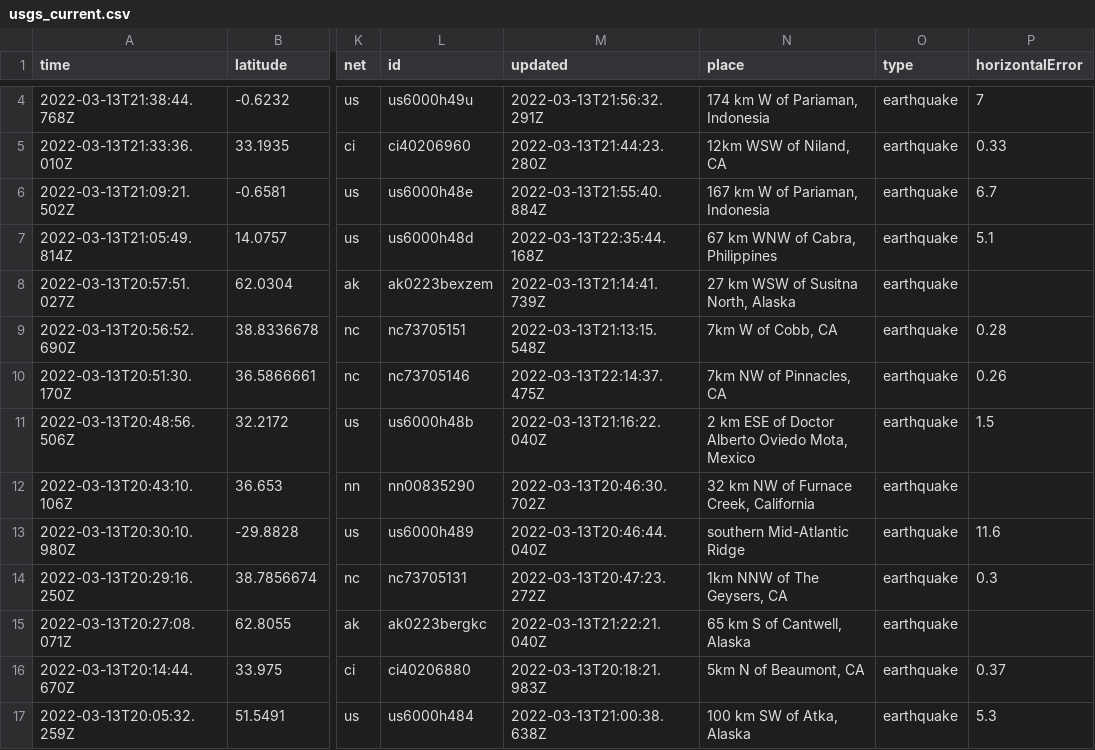
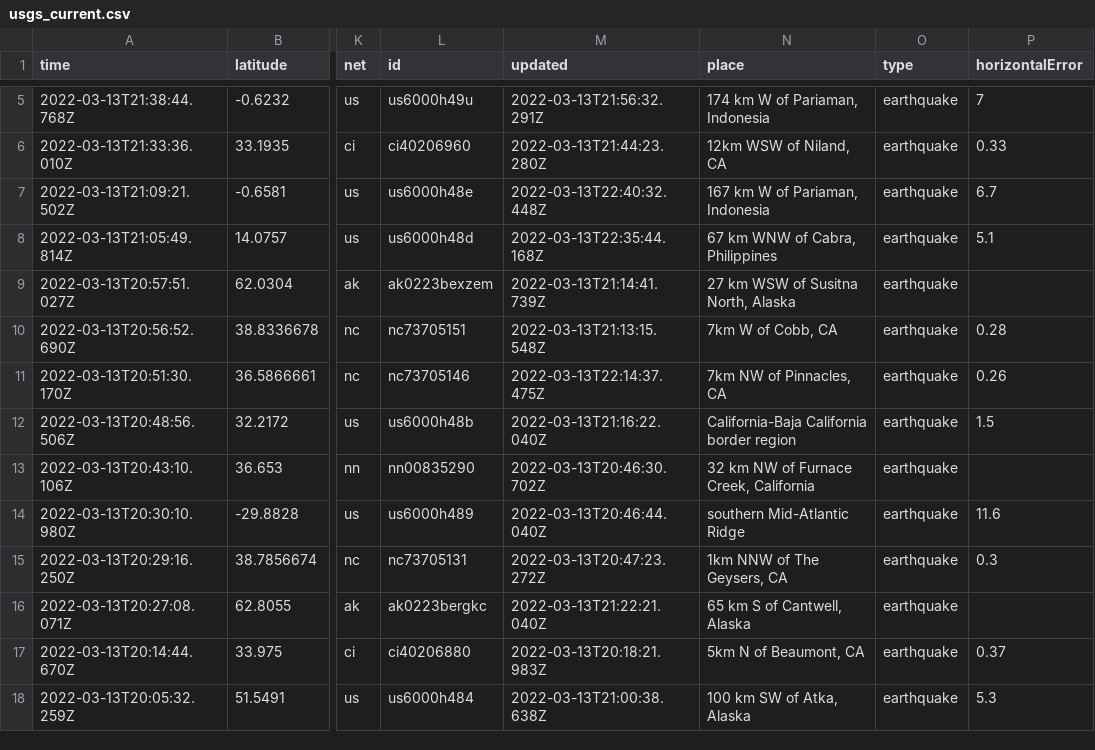
Before and after one commit to DevonMilley/dbk-calendar-actions, a CSV file: usgs_current.csv, drawn as a sheet; only a part is shown, gaps mark what is left out; addresses are those after the commit; the diff covers the shown part only; the diff names each change by its address in the sheet, - before the commit and + after, or states it on an @@ line.

```diff
--- a/usgs_current.csv
+++ b/usgs_current.csv
-M7 (updated): 2022-03-13T21:55:40.884Z
+M7 (updated): 2022-03-13T22:40:32.448Z
-N12 (place): 2 km ESE of Doctor Alberto Oviedo Mota, Mexico
+N12 (place): California-Baja California border region
```
Also changed, not shown: 1 added row and 9 edited cells elsewhere in this file.
